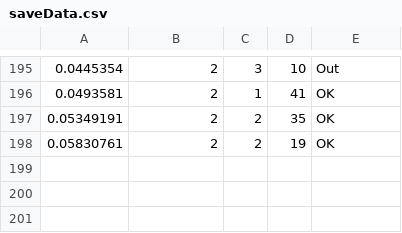
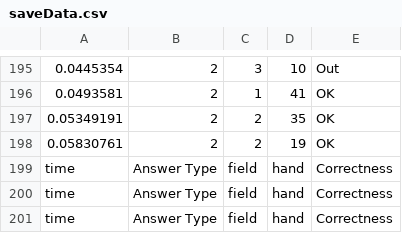
Before and after one commit to ryoneda/GamblingTask, a CSV file: Assets/saveData.csv, drawn as a sheet; only a part is shown, gaps mark what is left out; the diff names each change by its address in the sheet, - before the commit and + after, or states it on an @@ line.

```diff
--- a/Assets/saveData.csv
+++ b/Assets/saveData.csv
+row 199: time | Answer Type | field | hand | Correctness
+row 200: time | Answer Type | field | hand | Correctness
+row 201: time | Answer Type | field | hand | Correctness
```
Also changed, not shown: 5 other files.
